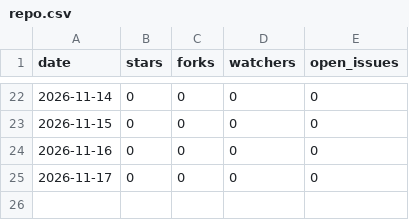
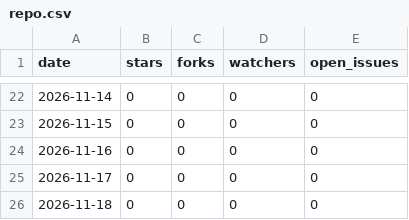
Before and after one commit to amusfq/Bridgeplay, a CSV file: repo.csv, drawn as a sheet; only a part is shown, gaps mark what is left out.

```diff
--- a/repo.csv
+++ b/repo.csv
@@ -25 +25,2 @@ date,stars,forks,watchers,open_issues
 2026-11-17,0,0,0,0
+2026-11-18,0,0,0,0
```
